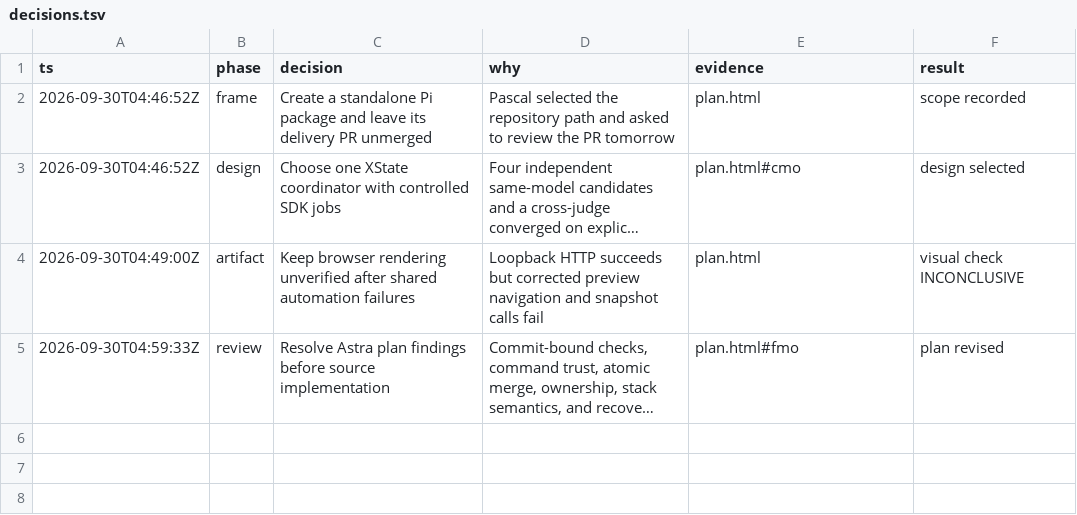
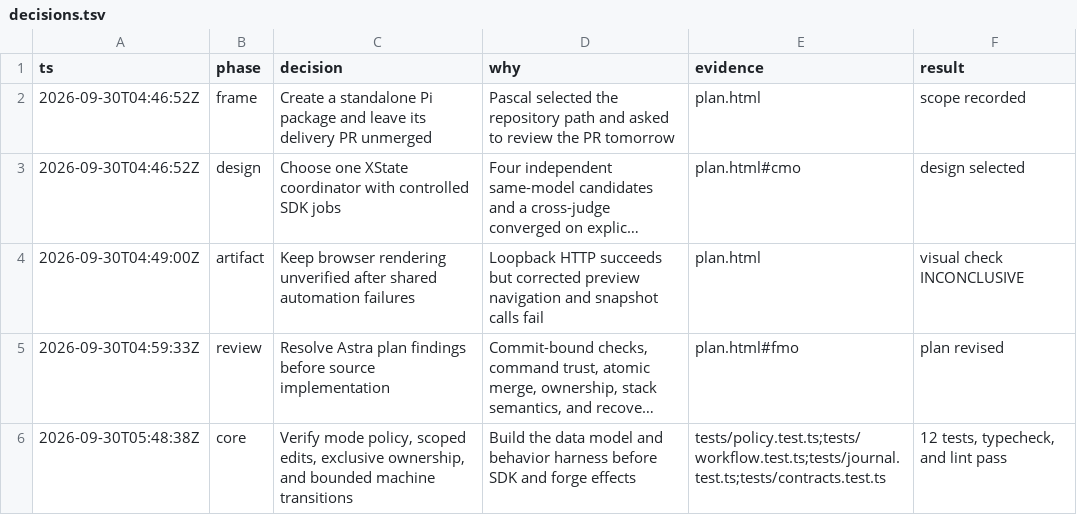
Before and after one commit to pascalandy/pi-journey, a TSV file: decisions.tsv, drawn as a sheet; long unchanged cells end in …; the diff names each change by its address in the sheet, - before the commit and + after, or states it on an @@ line.

Commit message:
feat: enforce workflow modes and ownership
Model ordered delivery and bounded recovery in XState, deny Planning writes, and protect canonical file scope with a repository ownership journal

Verify the contracts with 12 behavior tests plus strict TypeScript and Biome checks

```diff
--- a/decisions.tsv
+++ b/decisions.tsv
+row 6: 2026-09-30T05:48:38Z | core | Verify mode policy, scoped edits, exclusive ownership, and bounded machine transitions | Build the data model and behavior harness before SDK and forge effects | tests/policy.test.ts;tests/workflow.test.ts;tests/journal.test.ts;tests/contracts.test.ts | 12 tests, typecheck, and lint pass
```
Also changed, not shown: 17 other files.
